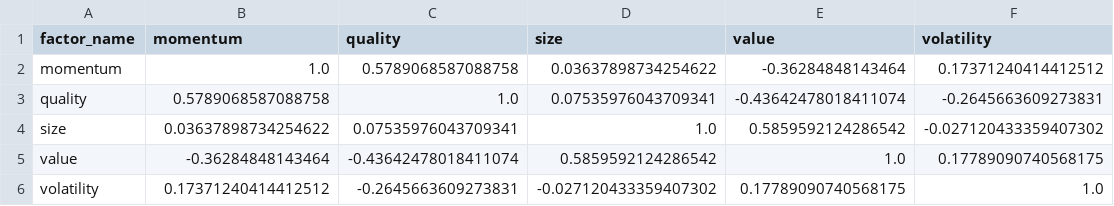
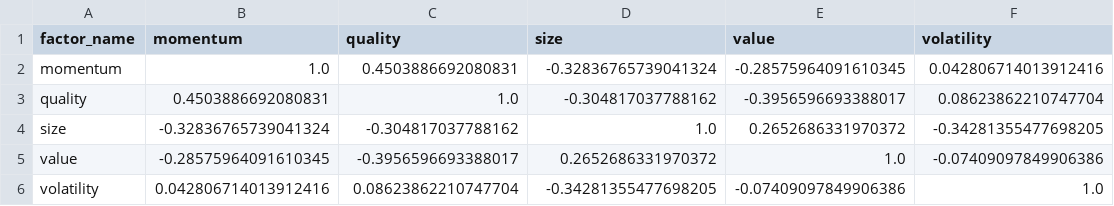
Before and after one commit to Tony-Steiner/factor-research-platform, a CSV file: dashboard/data/corr.csv, drawn as a sheet.

```diff
--- a/dashboard/data/corr.csv
+++ b/dashboard/data/corr.csv
@@ -1,6 +1,6 @@
 factor_name,momentum,quality,size,value,volatility
-momentum,1.0,0.5789068587088758,0.03637898734254622,-0.36284848143464,0.17371240414412512
-quality,0.5789068587088758,1.0,0.07535976043709341,-0.43642478018411074,-0.2645663609273831
-size,0.03637898734254622,0.07535976043709341,1.0,0.5859592124286542,-0.027120433359407302
-value,-0.36284848143464,-0.43642478018411074,0.5859592124286542,1.0,0.17789090740568175
-volatility,0.17371240414412512,-0.2645663609273831,-0.027120433359407302,0.17789090740568175,1.0
+momentum,1.0,0.4503886692080831,-0.32836765739041324,-0.28575964091610345,0.042806714013912416
+quality,0.4503886692080831,1.0,-0.304817037788162,-0.3956596693388017,0.08623862210747704
+size,-0.32836765739041324,-0.304817037788162,1.0,0.2652686331970372,-0.34281355477698205
+value,-0.28575964091610345,-0.3956596693388017,0.2652686331970372,1.0,-0.07409097849906386
+volatility,0.042806714013912416,0.08623862210747704,-0.34281355477698205,-0.07409097849906386,1.0
```
Also changed, not shown: dashboard/data/metrics.csv, dashboard/data/qs.csv, 7 other files.
